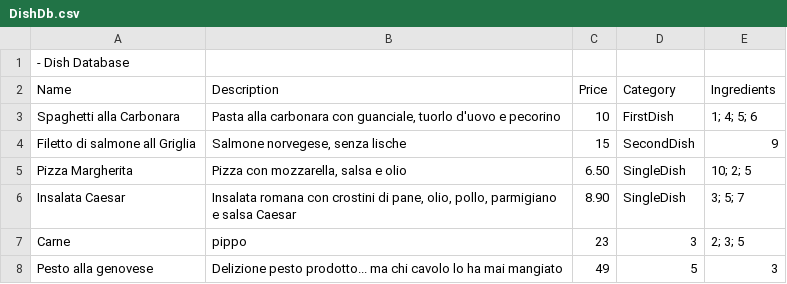
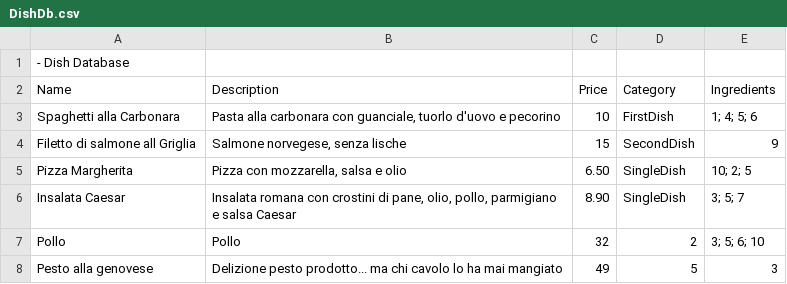
Before and after one commit to LudwigEffort/ResturantManagementProject, a CSV file: FileManager/Database/DishDb.csv, drawn as a sheet.

Commit message:
Add FrontEnd Edit, Fix BackEnd, Category Enum Working, need fix on case: 6

```diff
--- a/FileManager/Database/DishDb.csv
+++ b/FileManager/Database/DishDb.csv
@@ -6,3 +6,3 @@ Pizza Margherita | Pizza con mozzarella, salsa e olio | 6.50 | SingleDish | 10;
 Insalata Caesar | Insalata romana con crostini di pane, olio, pollo, parmigiano e salsa Caesar | 8.90 | SingleDish | 3; 5; 7
-Carne|pippo|23|3|2; 3; 5
+Pollo|Pollo|32|2|3; 5; 6; 10
 Pesto alla genovese|Delizione pesto prodotto... ma chi cavolo lo ha mai mangiato|49|5|3
```
Also changed, not shown: 2 other files.
